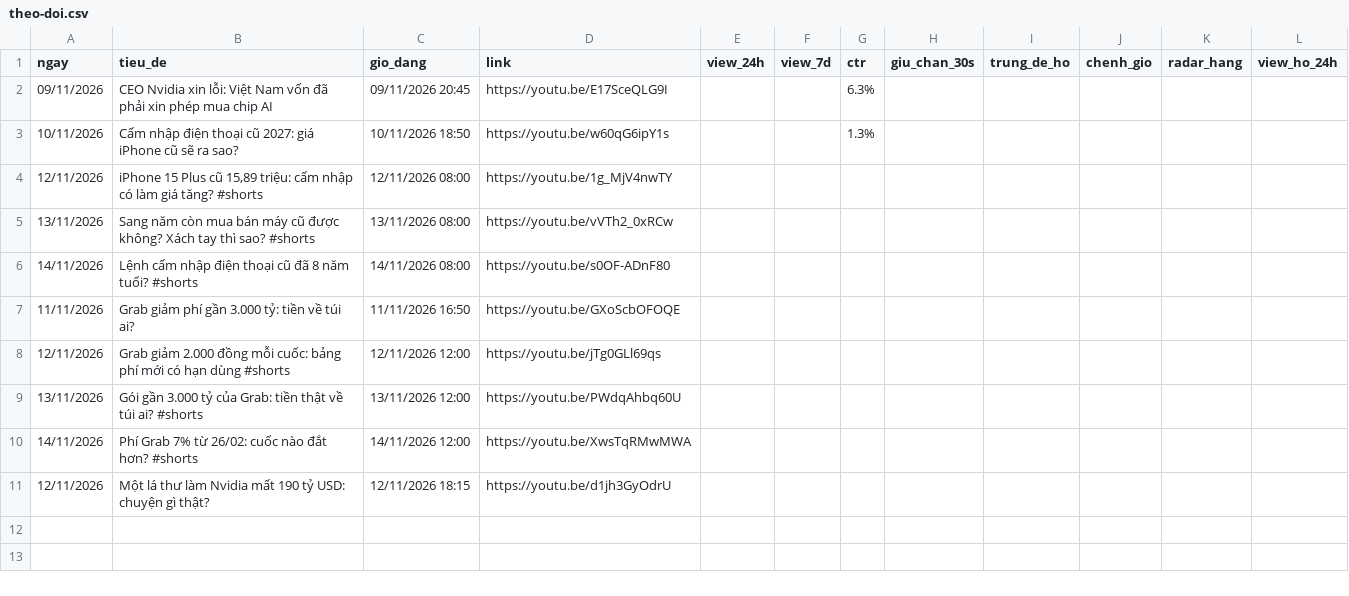
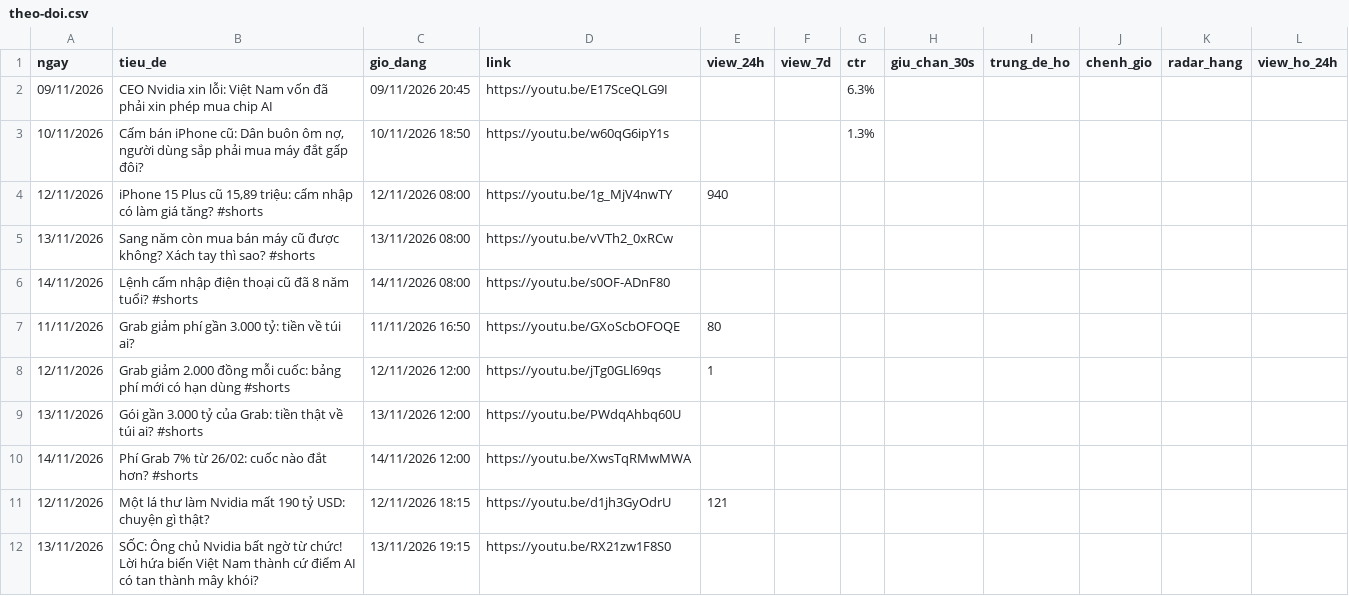
Before and after one commit to quangtinh213-pixel/pipeline-ytb, a CSV file: theo-doi.csv, drawn as a sheet.

```diff
--- a/theo-doi.csv
+++ b/theo-doi.csv
@@ -2,10 +2,11 @@ ngay,tieu_de,gio_dang,link,view_24h,view_7d,ctr,giu_chan_30s,trung_de_ho,chenh_g
 09/11/2026,CEO Nvidia xin lỗi: Việt Nam vốn đã phải xin phép mua chip AI,09/11/2026 20:45,https://youtu.be/E17SceQLG9I,,,6.3%,,,,,
-10/11/2026,Cấm nhập điện thoại cũ 2027: giá iPhone cũ sẽ ra sao?,10/11/2026 18:50,https://youtu.be/w60qG6ipY1s,,,1.3%,,,,,
-12/11/2026,"iPhone 15 Plus cũ 15,89 triệu: cấm nhập có làm giá tăng? #shorts",12/11/2026 08:00,https://youtu.be/1g_MjV4nwTY,,,,,,,,
+10/11/2026,"Cấm bán iPhone cũ: Dân buôn ôm nợ, người dùng sắp phải mua máy đắt gấp đôi?",10/11/2026 18:50,https://youtu.be/w60qG6ipY1s,,,1.3%,,,,,
+12/11/2026,"iPhone 15 Plus cũ 15,89 triệu: cấm nhập có làm giá tăng? #shorts",12/11/2026 08:00,https://youtu.be/1g_MjV4nwTY,940,,,,,,,
 13/11/2026,Sang năm còn mua bán máy cũ được không? Xách tay thì sao? #shorts,13/11/2026 08:00,https://youtu.be/vVTh2_0xRCw,,,,,,,,
 14/11/2026,Lệnh cấm nhập điện thoại cũ đã 8 năm tuổi? #shorts,14/11/2026 08:00,https://youtu.be/s0OF-ADnF80,,,,,,,,
-11/11/2026,Grab giảm phí gần 3.000 tỷ: tiền về túi ai?,11/11/2026 16:50,https://youtu.be/GXoScbOFOQE,,,,,,,,
-12/11/2026,Grab giảm 2.000 đồng mỗi cuốc: bảng phí mới có hạn dùng #shorts,12/11/2026 12:00,https://youtu.be/jTg0GLl69qs,,,,,,,,
+11/11/2026,Grab giảm phí gần 3.000 tỷ: tiền về túi ai?,11/11/2026 16:50,https://youtu.be/GXoScbOFOQE,80,,,,,,,
+12/11/2026,Grab giảm 2.000 đồng mỗi cuốc: bảng phí mới có hạn dùng #shorts,12/11/2026 12:00,https://youtu.be/jTg0GLl69qs,1,,,,,,,
 13/11/2026,Gói gần 3.000 tỷ của Grab: tiền thật về túi ai? #shorts,13/11/2026 12:00,https://youtu.be/PWdqAhbq60U,,,,,,,,
 14/11/2026,Phí Grab 7% từ 26/02: cuốc nào đắt hơn? #shorts,14/11/2026 12:00,https://youtu.be/XwsTqRMwMWA,,,,,,,,
-12/11/2026,Một lá thư làm Nvidia mất 190 tỷ USD: chuyện gì thật?,12/11/2026 18:15,https://youtu.be/d1jh3GyOdrU,,,,,,,,
+12/11/2026,Một lá thư làm Nvidia mất 190 tỷ USD: chuyện gì thật?,12/11/2026 18:15,https://youtu.be/d1jh3GyOdrU,121,,,,,,,
+13/11/2026,SỐC: Ông chủ Nvidia bất ngờ từ chức! Lời hứa biến Việt Nam thành cứ điểm AI có tan thành mây khói?,13/11/2026 19:15,https://youtu.be/RX21zw1F8S0,,,,,,,,
```
Also changed, not shown: 5 other files.
